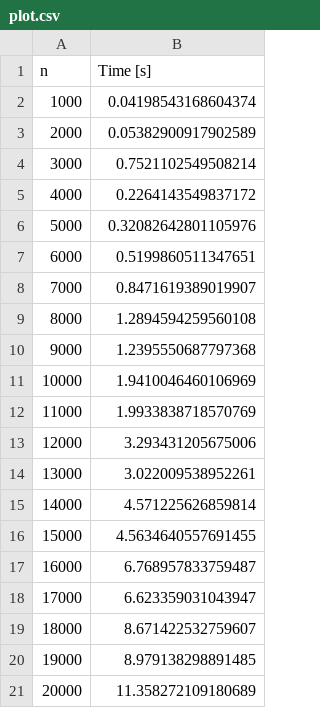
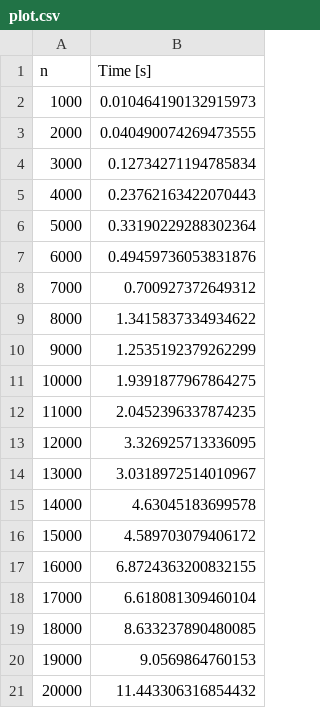
Before and after one commit to nevikw39/LinAlg, a CSV file: A1/plot.csv, drawn as a sheet.

Commit message:
Linear Algebra Assignment 1: run several times

```diff
--- a/A1/plot.csv
+++ b/A1/plot.csv
@@ -1,21 +1,21 @@
 n,Time [s]
-1000,0.04198543168604374
-2000,0.05382900917902589
-3000,0.7521102549508214
-4000,0.2264143549837172
-5000,0.32082642801105976
-6000,0.5199860511347651
-7000,0.8471619389019907
-8000,1.2894594259560108
-9000,1.2395550687797368
-10000,1.9410046460106969
-11000,1.9933838718570769
-12000,3.293431205675006
-13000,3.022009538952261
-14000,4.571225626859814
-15000,4.5634640557691455
-16000,6.768957833759487
-17000,6.623359031043947
-18000,8.671422532759607
-19000,8.979138298891485
-20000,11.358272109180689
+1000,0.010464190132915973
+2000,0.040490074269473555
+3000,0.12734271194785834
+4000,0.23762163422070443
+5000,0.33190229288302364
+6000,0.49459736053831876
+7000,0.700927372649312
+8000,1.3415837334934622
+9000,1.2535192379262299
+10000,1.9391877967864275
+11000,2.0452396337874235
+12000,3.326925713336095
+13000,3.0318972514010967
+14000,4.63045183699578
+15000,4.589703079406172
+16000,6.8724363200832155
+17000,6.618081309460104
+18000,8.633237890480085
+19000,9.0569864760153
+20000,11.443306316854432
```
Also changed, not shown: 1 other file.
